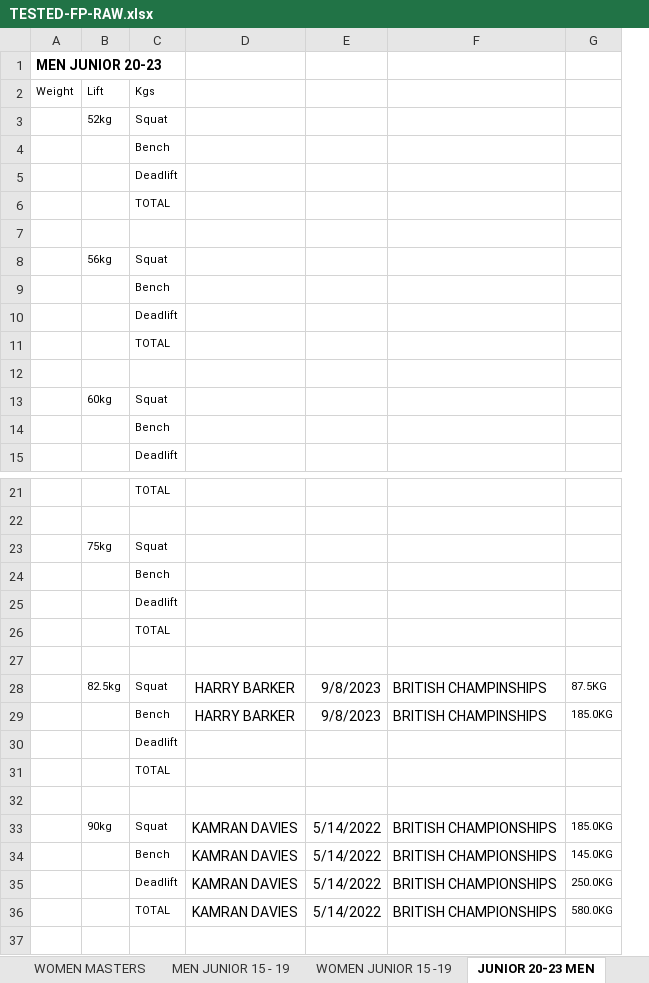
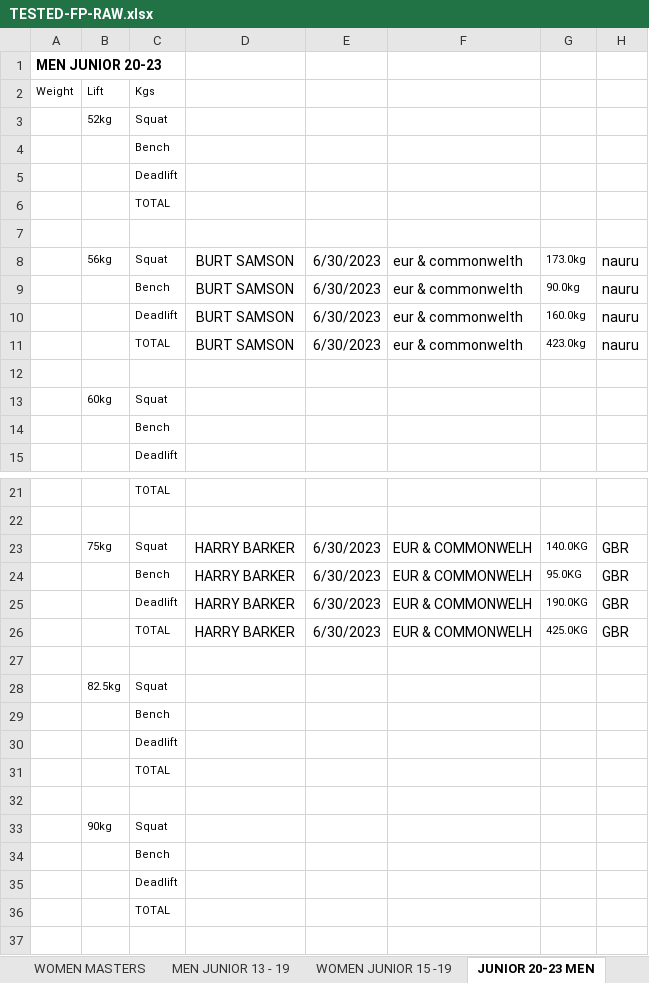
Before and after one commit to iamscottfreeman/bplf.co.uk, an Excel workbook: public/downloads/results/2024/british/TESTED-FP-RAW.xlsx, sheet JUNIOR 20-23 MEN, drawn as a sheet; only a part is shown, gaps mark what is left out; values as stored, in another font and other column widths than the file's, no borders; removed rows and columns are numbered as before the commit, all else as after; the diff covers the shown part only; the diff names each change by its address in the sheet, - before the commit and + after, or states it on an @@ line.

```diff
--- a/public/downloads/results/2024/british/TESTED-FP-RAW.xlsx (sheet JUNIOR 20-23 MEN)
+++ b/public/downloads/results/2024/british/TESTED-FP-RAW.xlsx (sheet JUNIOR 20-23 MEN)
-sheet tab: MEN JUNIOR 15 - 19
+sheet tab: MEN JUNIOR 13 - 19
-column E, empty
-column F, empty
-column G, empty
+column E, rows 8-11: all 6/30/2023; row 23: 6/30/2023
+column F, rows 8-11: all eur & commonwelth; row 23: EUR & COMMONWELH
+column G, rows 8-11: 173.0kg | 90.0kg | 160.0kg | 423.0kg; row 23: 140.0KG
+column H, rows 8-11: all nauru; row 23: GBR
-D8:D11: (empty)
+D8:D11: BURT SAMSON
-D23: (empty)
+D23: HARRY BARKER
@@ row 29 moved to row 24: Bench @@
+row 25:  |  | Deadlift | HARRY BARKER | 6/30/2023 | EUR & COMMONWELH | 190.0KG | GBR
+row 26:  |  | TOTAL | HARRY BARKER | 6/30/2023 | EUR & COMMONWELH | 425.0KG | GBR
+row 27: (empty)
+row 28:  | 82.5kg | Squat
-row 28:  | 82.5kg | Squat | HARRY BARKER | 9/8/2023 | BRITISH CHAMPINSHIPS | 87.5KG
+row 33:  | 90kg | Squat
+row 34:  |  | Bench
-row 32: (empty)
-row 33:  | 90kg | Squat | KAMRAN DAVIES | 5/14/2022 | BRITISH CHAMPIONSHIPS | 185.0KG
-row 34:  |  | Bench | KAMRAN DAVIES | 5/14/2022 | BRITISH CHAMPIONSHIPS | 145.0KG
-row 35:  |  | Deadlift | KAMRAN DAVIES | 5/14/2022 | BRITISH CHAMPIONSHIPS | 250.0KG
-row 36:  |  | TOTAL | KAMRAN DAVIES | 5/14/2022 | BRITISH CHAMPIONSHIPS | 580.0KG
```
Also changed, not shown: 4 edited cells elsewhere in this sheet, sheet MEN MARSTERS, sheet MEN JUNIOR 13 - 19, sheet WOMEN JUNIOR 15 -19, sheet WOMEN MASTERS, sheet WOMEN OPEN, sheet JUNIOR 20-23 WOMEN, 1 more sheet, public/downloads/results/2024/british/BRITISH-SP.xlsx, public/downloads/results/2024/british/NON-TESTED-FP-CLASSIC-RAW.xlsx, 6 other files.
